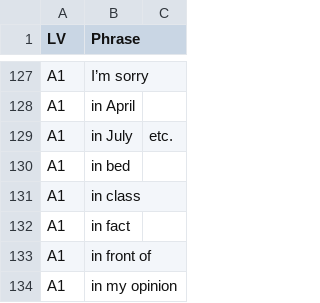
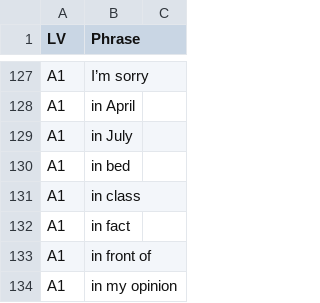
Before and after one commit to MuriloKrominski/English_Language_Database_2020-Murilo_Krominski, a CSV file: csv/0 Oxford Phrase List.csv, drawn as a sheet; only a part is shown, gaps mark what is left out.

Commit message:
Update 0 Oxford Phrase List.csv

```diff
--- a/csv/0 Oxford Phrase List.csv
+++ b/csv/0 Oxford Phrase List.csv
@@ -128,3 +128,3 @@ A1,I’m sorry
 A1,in April
-A1,in July, etc.
+A1,in July
 A1,in bed
```
